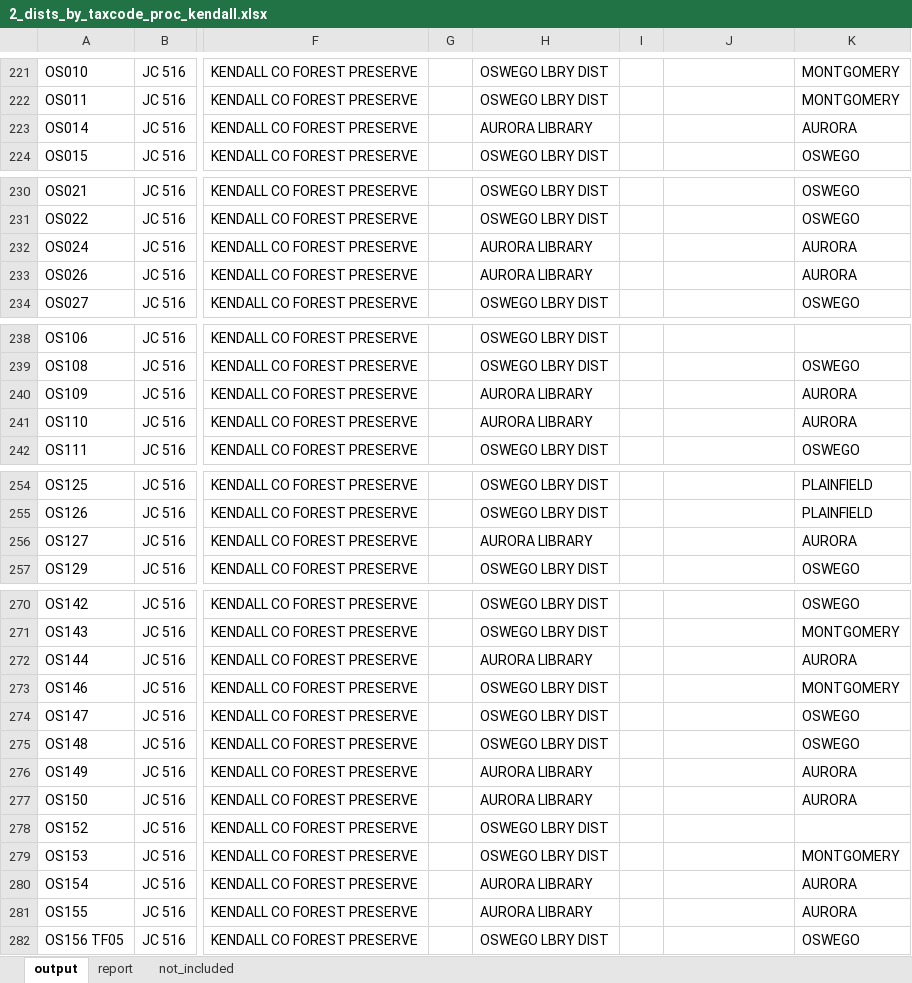
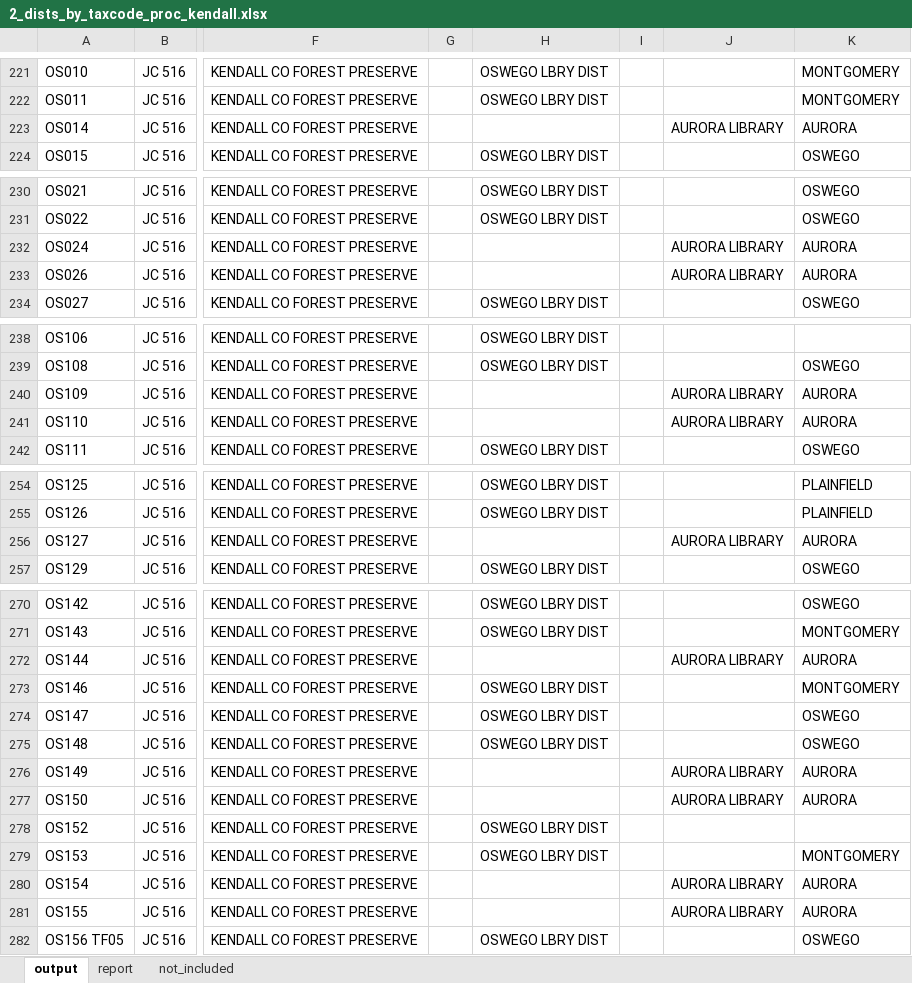
Before and after one commit to CMAP-REPOS/effective_property_tax, an Excel workbook: outputs/2_dists_by_taxcode_proc_kendall.xlsx, sheet output, drawn as a sheet; only a part is shown, gaps mark what is left out; values as stored, in another font and other column widths than the file's, no borders; the diff names each change by its address in the sheet, - before the commit and + after, or states it on an @@ line.

```diff
--- a/outputs/2_dists_by_taxcode_proc_kendall.xlsx (sheet output)
+++ b/outputs/2_dists_by_taxcode_proc_kendall.xlsx (sheet output)
-H223: AURORA LIBRARY
+H223: (empty)
-J223: (empty)
+J223: AURORA LIBRARY
-H232:H233: AURORA LIBRARY
+H232:H233: (empty)
-J232:J233: (empty)
+J232:J233: AURORA LIBRARY
-H240:H241: AURORA LIBRARY
+H240:H241: (empty)
-J240:J241: (empty)
+J240:J241: AURORA LIBRARY
-H256: AURORA LIBRARY
+H256: (empty)
-J256: (empty)
+J256: AURORA LIBRARY
-H272: AURORA LIBRARY
+H272: (empty)
-J272: (empty)
+J272: AURORA LIBRARY
-H276:H277: AURORA LIBRARY
+H276:H277: (empty)
-J276:J277: (empty)
+J276:J277: AURORA LIBRARY
-H280:H281: AURORA LIBRARY
+H280:H281: (empty)
-J280:J281: (empty)
+J280:J281: AURORA LIBRARY
```
Also changed, not shown: sheet report, outputs/2_dists_by_taxcode_proc_lake.xlsx, outputs/2_dists_by_taxcode_proc_will.xlsx, 43 other files.
